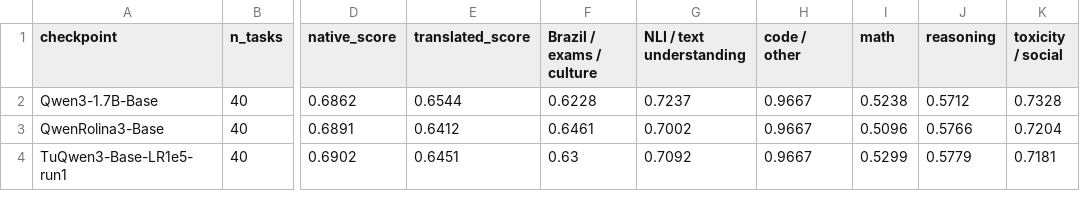
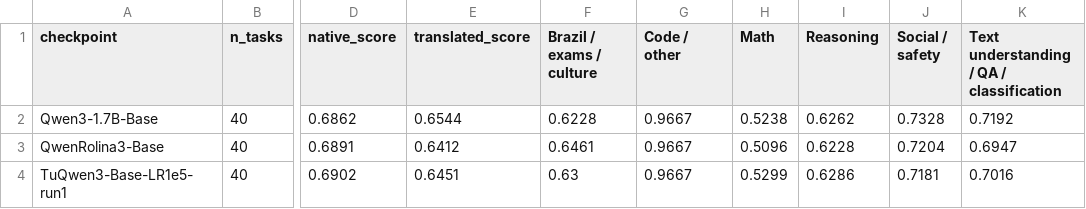
Before and after one commit to GustavoHochgraf/brasa-eval, a CSV file: outputs/scorecards/comparison_table.csv, drawn as a sheet; only a part is shown, gaps mark what is left out; removed rows and columns are numbered as before the commit, all else as after; the diff names each change by its address in the sheet, - before the commit and + after, or states it on an @@ line.

```diff
--- a/outputs/scorecards/comparison_table.csv
+++ b/outputs/scorecards/comparison_table.csv
-column G (NLI / text understanding), rows 2-4: 0.7237 | 0.7002 | 0.7092
-column J (reasoning), rows 2-4: 0.5712 | 0.5766 | 0.5779
+column I (Reasoning), rows 2-4: 0.6262 | 0.6228 | 0.6286
+column K, rows 1-4: Text understanding / QA / classification | 0.7192 | 0.6947 | 0.7016
-G1: code / other
+G1: Code / other
-H1: math
+H1: Math
-J1: toxicity / social
+J1: Social / safety
```
Also changed, not shown: data/paper_final_segmentation.csv, outputs/scorecards/Qwen3-1.7B-Base_scorecard.csv, 13 other files.
